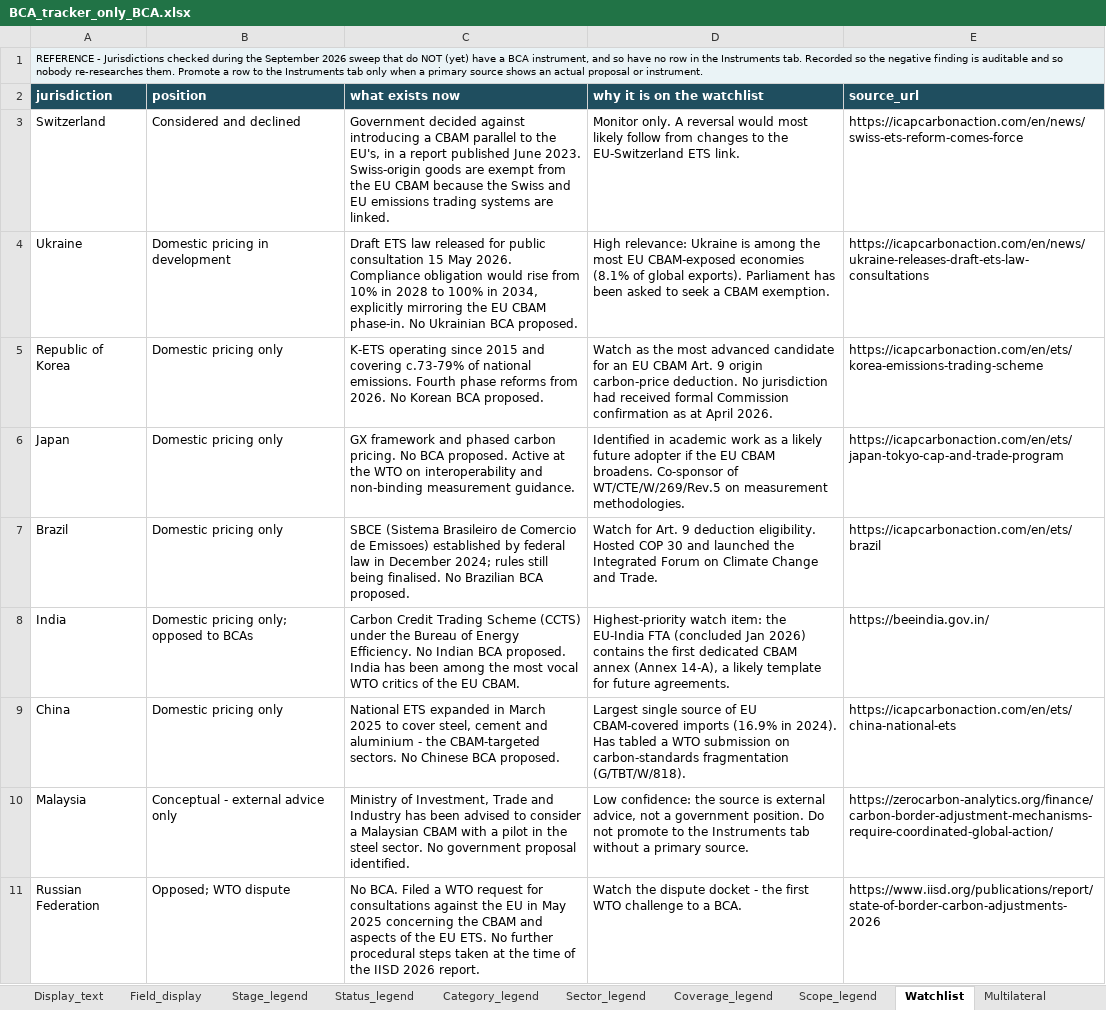
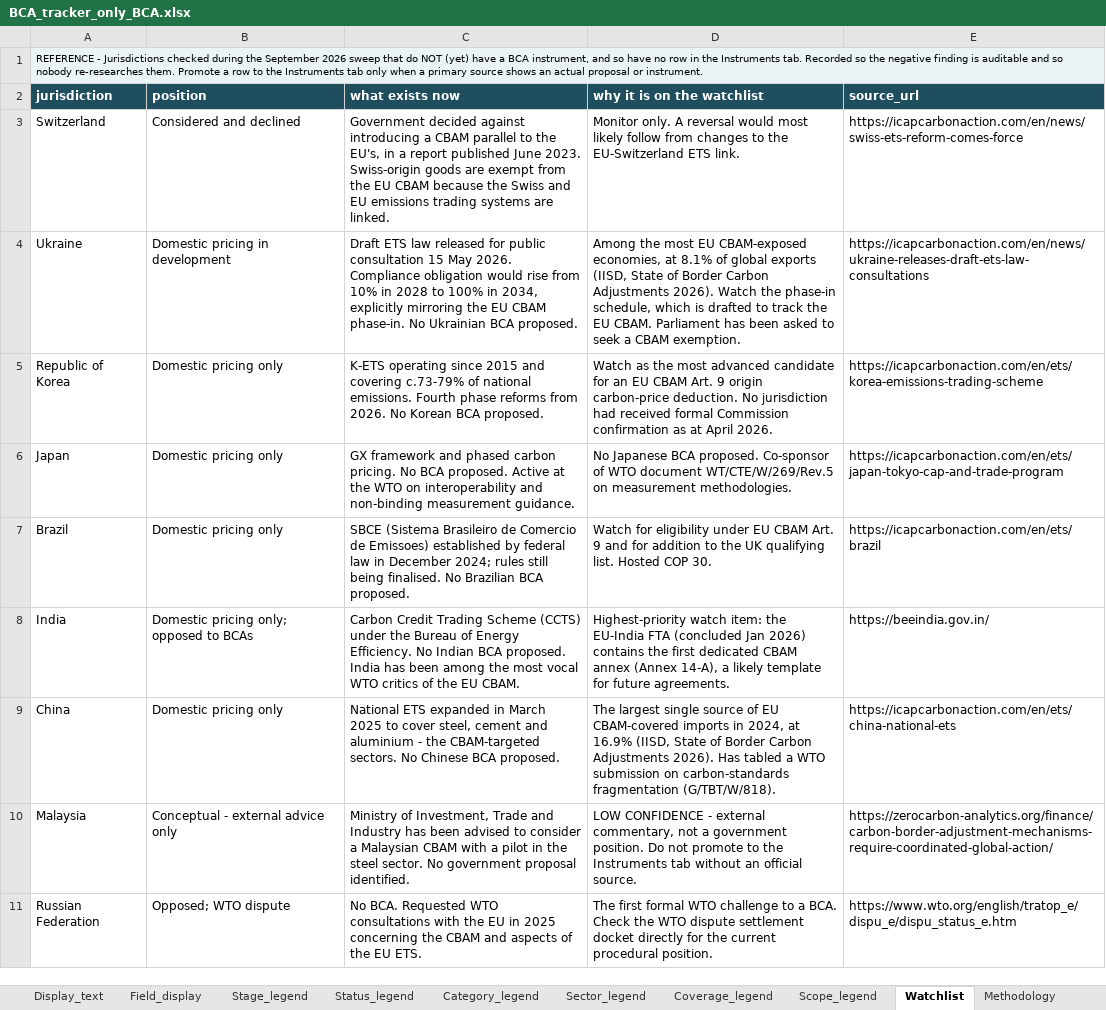
Before and after one commit to tdsatish2402/carbon-measures-tracker, an Excel workbook: BCA_tracker_only_BCA.xlsx, sheet Watchlist, drawn as a sheet; values as stored, in another font and other column widths than the file's, no borders; the diff names each change by its address in the sheet, - before the commit and + after, or states it on an @@ line.

```diff
--- a/BCA_tracker_only_BCA.xlsx (sheet Watchlist)
+++ b/BCA_tracker_only_BCA.xlsx (sheet Watchlist)
-sheet tab: Multilateral
-D4 (why it is on the watchlist): High relevance: Ukraine is among the most EU CBAM-exposed economies (8.1% of global exports). Parliament has…
+D4 (why it is on the watchlist): Among the most EU CBAM-exposed economies, at 8.1% of global exports (IISD, State of Border Carbon Adjustments 2026). Watch the phase-in schedule, which is drafted to track the EU CBAM. Parliament has…
-D6 (why it is on the watchlist): Identified in academic work as a likely future adopter if the EU CBAM broadens. Co-sponsor of WT/CTE/W/269/Rev.5 on…
+D6 (why it is on the watchlist): No Japanese BCA proposed. Co-sponsor of WTO document WT/CTE/W/269/Rev.5 on…
-D7 (why it is on the watchlist): Watch for Art. 9 deduction eligibility. Hosted COP 30 and launched the Integrated Forum on Climate Change and Trade.
+D7 (why it is on the watchlist): Watch for eligibility under EU CBAM Art. 9 and for addition to the UK qualifying list. Hosted COP 30.
-D9 (why it is on the watchlist): Largest single source of EU CBAM-covered imports (16.9% in 2024). Has tabled…
+D9 (why it is on the watchlist): The largest single source of EU CBAM-covered imports in 2024, at 16.9% (IISD, State of Border Carbon Adjustments 2026). Has tabled…
-D10 (why it is on the watchlist): Low confidence: the source is external advice, not a government position. Do not promote to the Instruments tab without a primary source.
+D10 (why it is on the watchlist): LOW CONFIDENCE - external commentary, not a government position. Do not promote to the Instruments tab without an official source.
-C11 (what exists now): No BCA. Filed a WTO request for consultations against the EU in May 2025 concerning the CBAM and aspects of the EU ETS. No further procedural steps taken at the time of the IISD 2026 report.
+C11 (what exists now): No BCA. Requested WTO consultations with the EU in 2025 concerning the CBAM and aspects of the EU ETS.
-D11 (why it is on the watchlist): Watch the dispute docket - the first WTO challenge to a BCA.
+D11 (why it is on the watchlist): The first formal WTO challenge to a BCA. Check the WTO dispute settlement docket directly for the current procedural position.
-E11 (source_url): https://www.iisd.org/publications/report/state-of-border-carbon-adjustments-2026
+E11 (source_url): https://www.wto.org/english/tratop_e/dispu_e/dispu_status_e.htm
```
Also changed, not shown: sheet Instruments, sheet Field_display, sheet Methodology, sheet Sources, sheet Prices, sheet Sector_legend, 1 more sheet, 1 other file.
